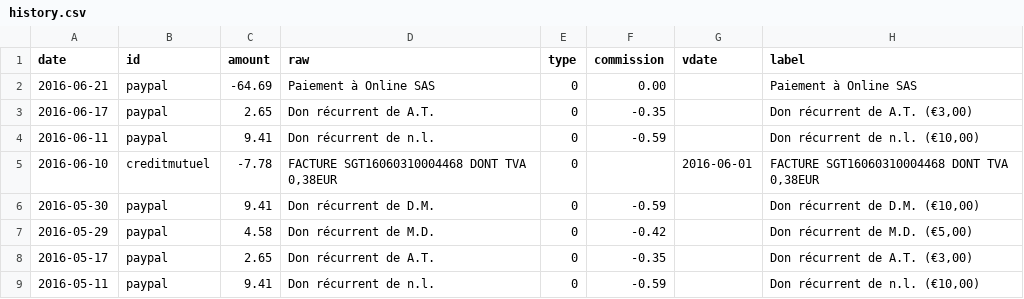
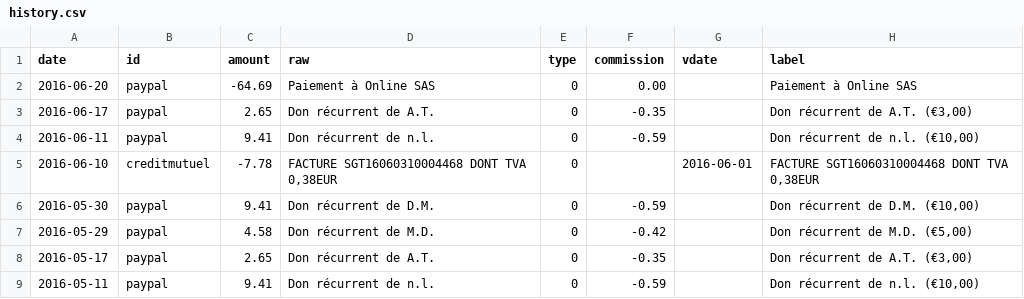
Before and after one commit to regardscitoyens/banque, a CSV file: data/history.csv, drawn as a sheet; only a part is shown.

Commit message:
reupdate1

```diff
--- a/data/history.csv
+++ b/data/history.csv
@@ -1,3 +1,3 @@
 date,id,amount,raw,type,commission,vdate,label
-2016-06-21,paypal,-64.69,Paiement à Online SAS,0,0.00,,Paiement à Online SAS
+2016-06-20,paypal,-64.69,Paiement à Online SAS,0,0.00,,Paiement à Online SAS
 2016-06-17,paypal,2.65,Don récurrent de A.T.,0,-0.35,,"Don récurrent de A.T. (€3,00)"
```
